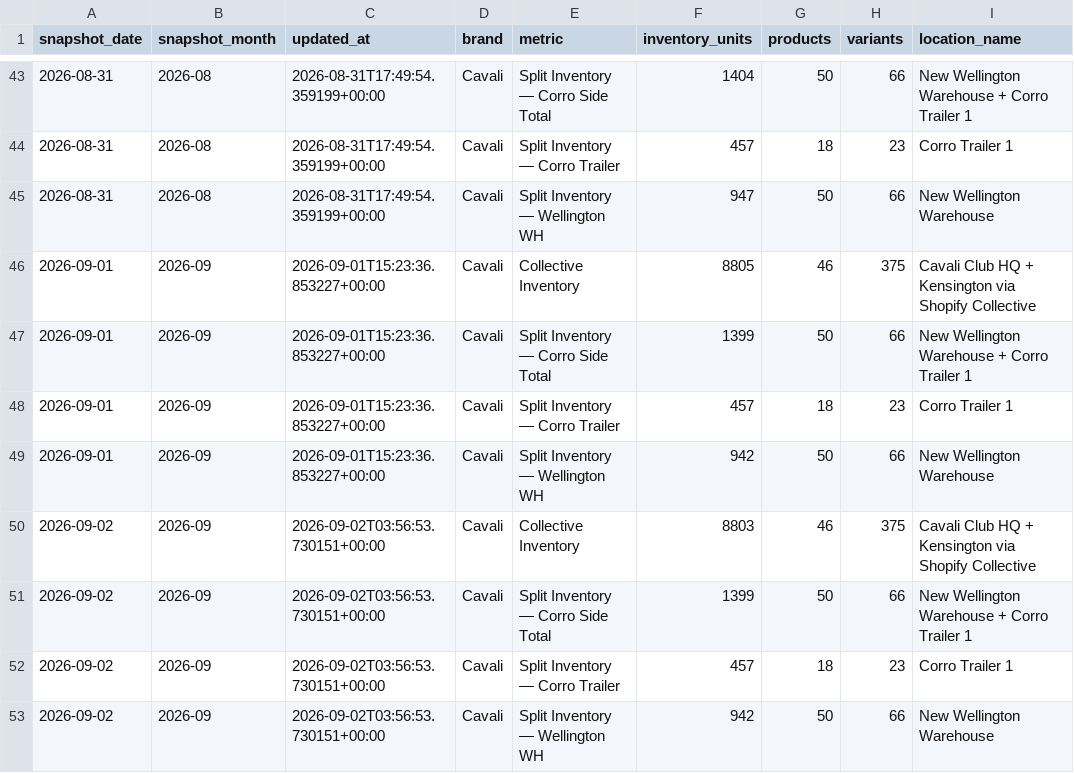
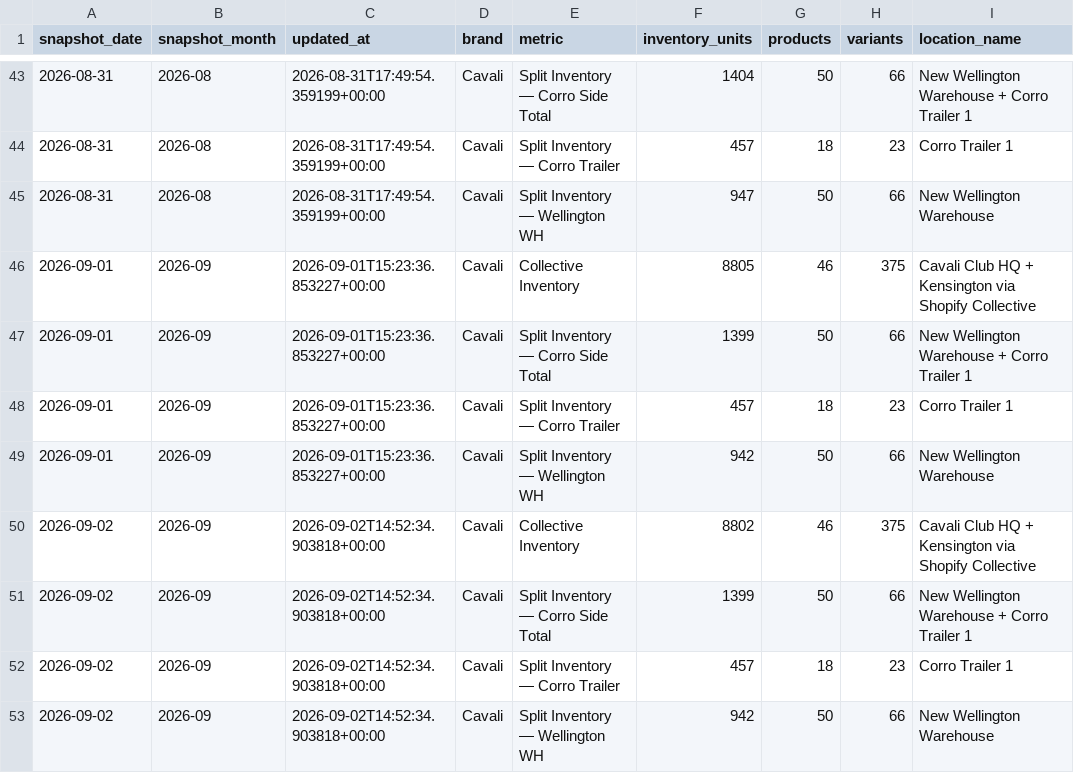
Before and after one commit to Equestrian-Labs-Dashboard/corro_skusavvy, a CSV file: data/cavali_inventory_snapshots.csv, drawn as a sheet; only a part is shown, gaps mark what is left out; the diff names each change by its address in the sheet, - before the commit and + after, or states it on an @@ line.

```diff
--- a/data/cavali_inventory_snapshots.csv
+++ b/data/cavali_inventory_snapshots.csv
-C50:C53 (updated_at): 2026-09-02T03:56:53.730151+00:00
+C50:C53 (updated_at): 2026-09-02T14:52:34.903818+00:00
-F50 (inventory_units): 8803
+F50 (inventory_units): 8802
```
Also changed, not shown: 3 other files.
